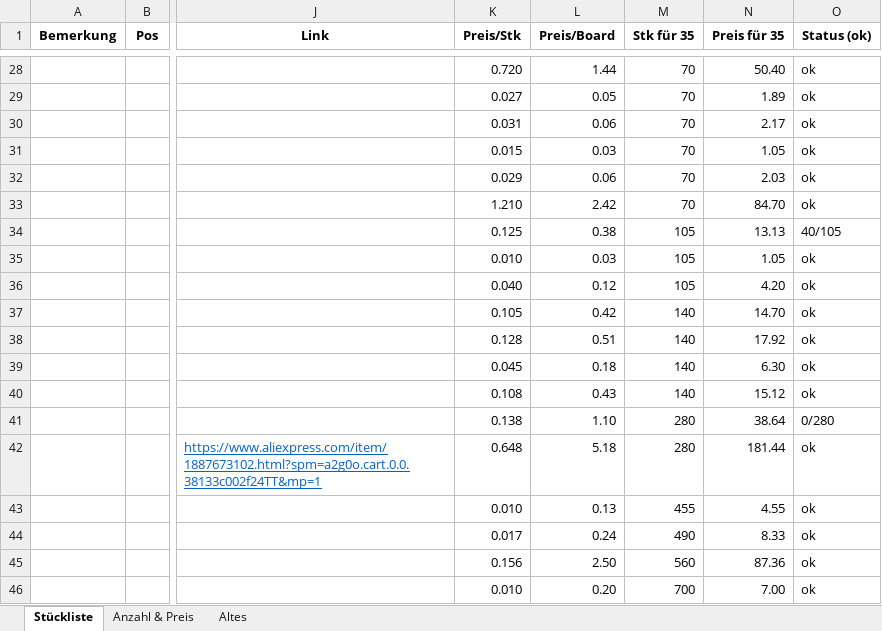
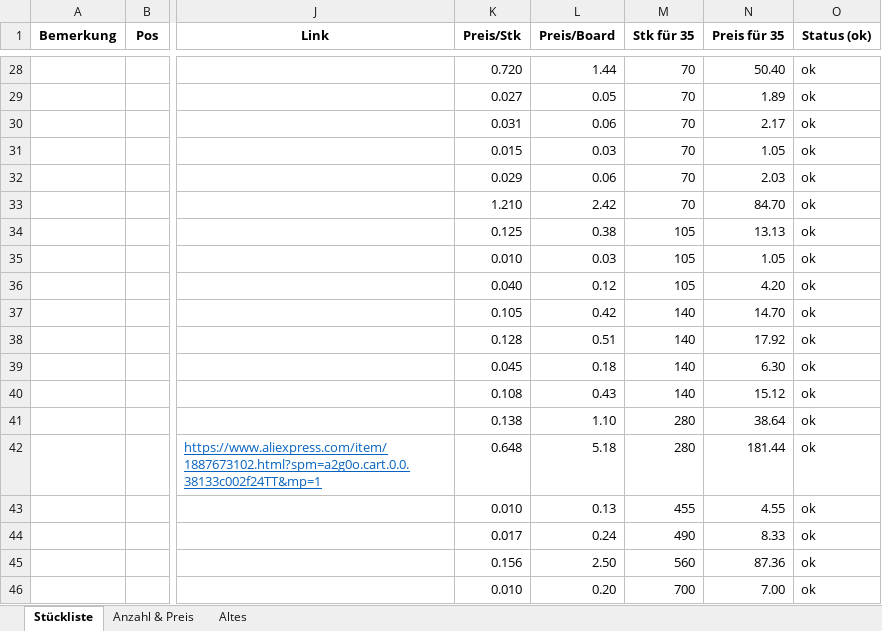
Before and after one commit to msw-winterthur/uC_Board, an Excel workbook: BOM/materialliste_microcontroller_board.xlsx, sheet Stückliste, drawn as a sheet; only a part is shown, gaps mark what is left out; values as stored, in another font and other column widths than the file's, no borders; conditional formats not drawn; the diff covers the shown part only; the diff names each change by its address in the sheet, - before the commit and + after, or states it on an @@ line.

```diff
--- a/BOM/materialliste_microcontroller_board.xlsx (sheet Stückliste)
+++ b/BOM/materialliste_microcontroller_board.xlsx (sheet Stückliste)
-O34 (Status (ok)): 40/105
+O34 (Status (ok)): ok
-O41 (Status (ok)): 0/280
+O41 (Status (ok)): ok
```
Also changed, not shown: 3 added rows, 11 removed rows and 8 edited cells elsewhere in this sheet, sheet Anzahl & Preis.
